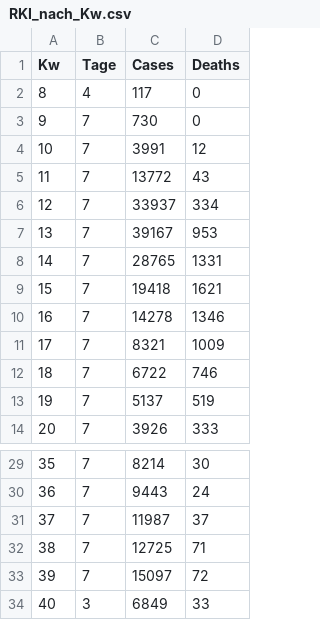
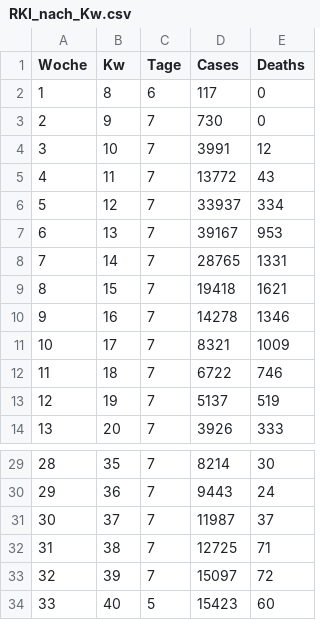
Before and after one commit to Byggvir/R-Example, a CSV file: data/RKI_nach_Kw.csv, drawn as a sheet; only a part is shown, gaps mark what is left out; addresses are those after the commit; the diff names each change by its address in the sheet, - before the commit and + after, or states it on an @@ line.

```diff
--- a/data/RKI_nach_Kw.csv
+++ b/data/RKI_nach_Kw.csv
+column A (Woche), rows 2-14: 1 | 2 | 3 | 4 | 5 | 6 | 7 | 8 | 9 | 10 | 11 | 12 | 13; rows 29-34: 28 | 29 | 30 | 31 | 32 | 33
-C2 (Tage): 4
+C2 (Tage): 6
-C34 (Tage): 3
+C34 (Tage): 5
-D34 (Cases): 6849
+D34 (Cases): 15423
-E34 (Deaths): 33
+E34 (Deaths): 60
```
Also changed, not shown: data/Germany.csv, data/RKI_nach_Tag.csv, 1 other file.
